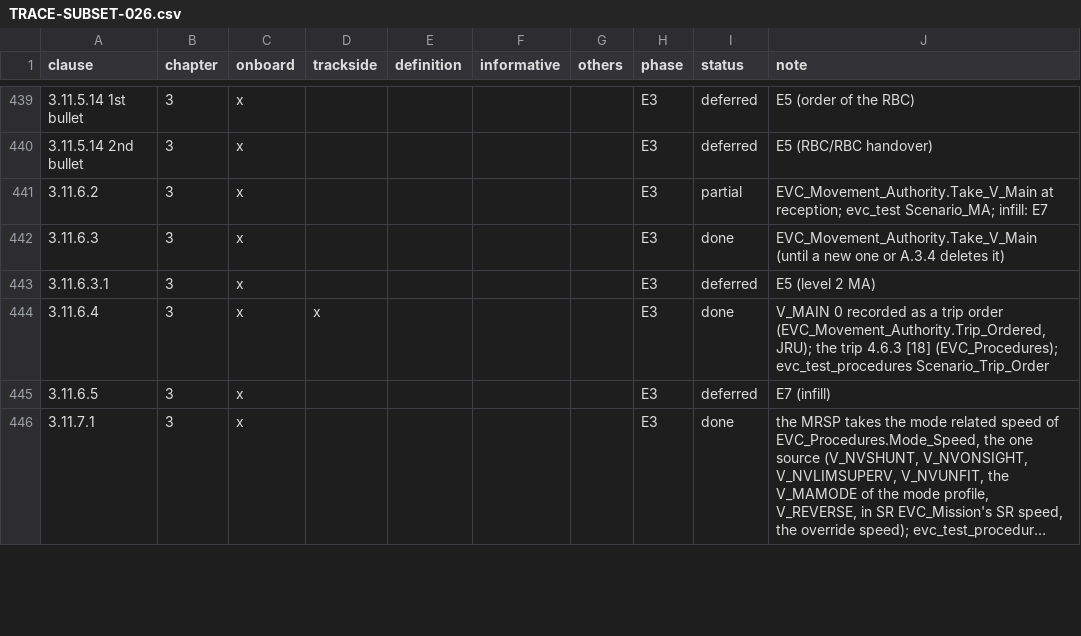
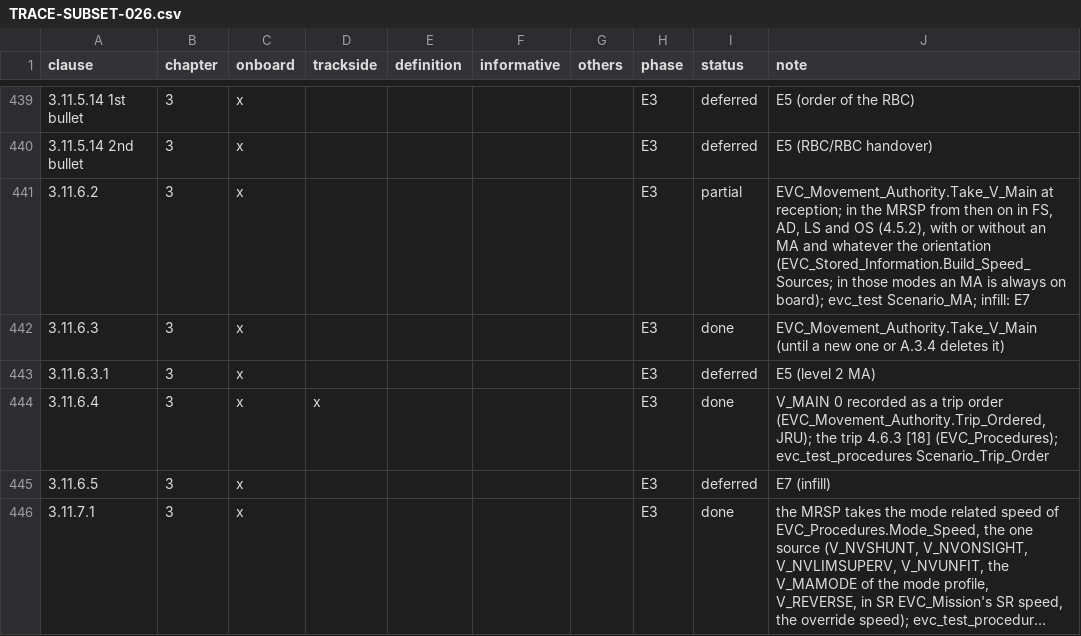
Before and after one commit to milanredele/etcs-dmi, a CSV file: doc/TRACE-SUBSET-026.csv, drawn as a sheet; only a part is shown, gaps mark what is left out; long unchanged cells end in ….

```diff
--- a/doc/TRACE-SUBSET-026.csv
+++ b/doc/TRACE-SUBSET-026.csv
@@ -440,3 +440,3 @@ clause,chapter,onboard,trackside,definition,informative,others,phase,status,note
 3.11.5.14 2nd bullet,3,x,,,,,E3,deferred,E5 (RBC/RBC handover)
-3.11.6.2,3,x,,,,,E3,partial,EVC_Movement_Authority.Take_V_Main at reception; evc_test Scenario_MA; infill: E7
+3.11.6.2,3,x,,,,,E3,partial,"EVC_Movement_Authority.Take_V_Main at reception; in the MRSP from then on in FS, AD, LS and OS (4.5.2), with or without an MA and whatever the orientation (EVC_Stored_Information.Build_Speed_Sources; in those modes an MA is always on board); evc_test Scenario_MA; infill: E7"
 3.11.6.3,3,x,,,,,E3,done,EVC_Movement_Authority.Take_V_Main (until a new one or A.3.4 deletes it)
```
Also changed, not shown: 1 other file.
